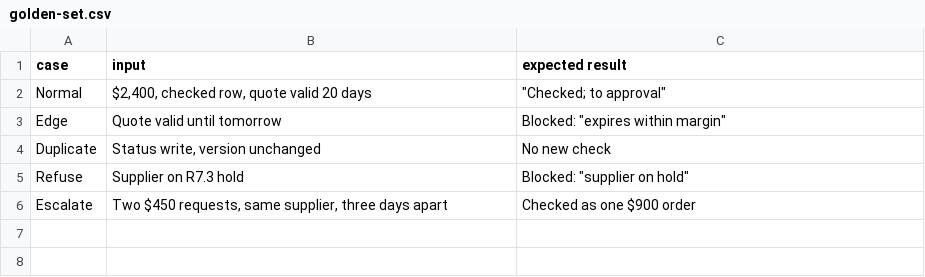
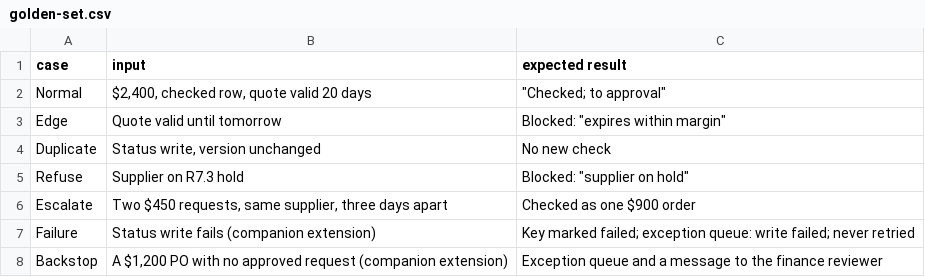
Before and after one commit to netbiz-ai/ai-workflows-that-run-the-business-companion, a CSV file: recipes/R11.2/golden-set.csv, drawn as a sheet; the diff names each change by its address in the sheet, - before the commit and + after, or states it on an @@ line.

```diff
--- a/recipes/R11.2/golden-set.csv
+++ b/recipes/R11.2/golden-set.csv
+row 7: Failure | Status write fails (companion extension) | Key marked failed; exception queue: write failed; never retried
+row 8: Backstop | A $1,200 PO with no approved request (companion extension) | Exception queue and a message to the finance reviewer
```
Also changed, not shown: recipes/R4.1/golden-set.csv, 16 other files.
